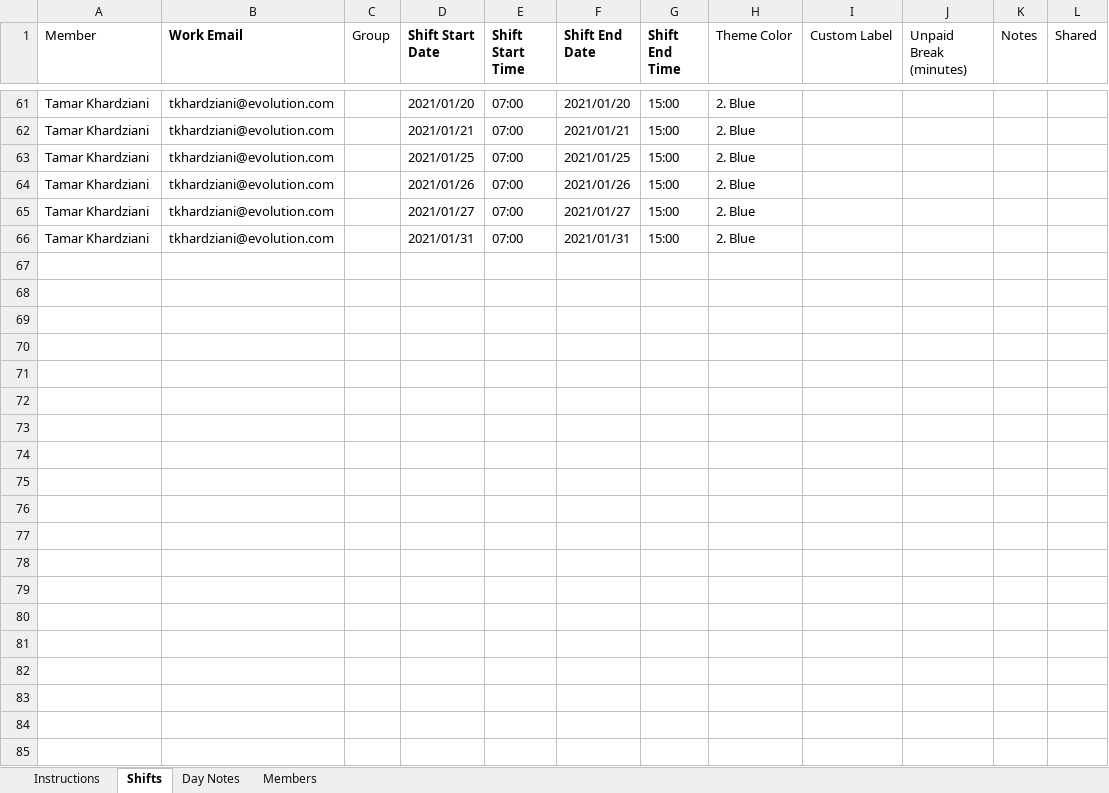
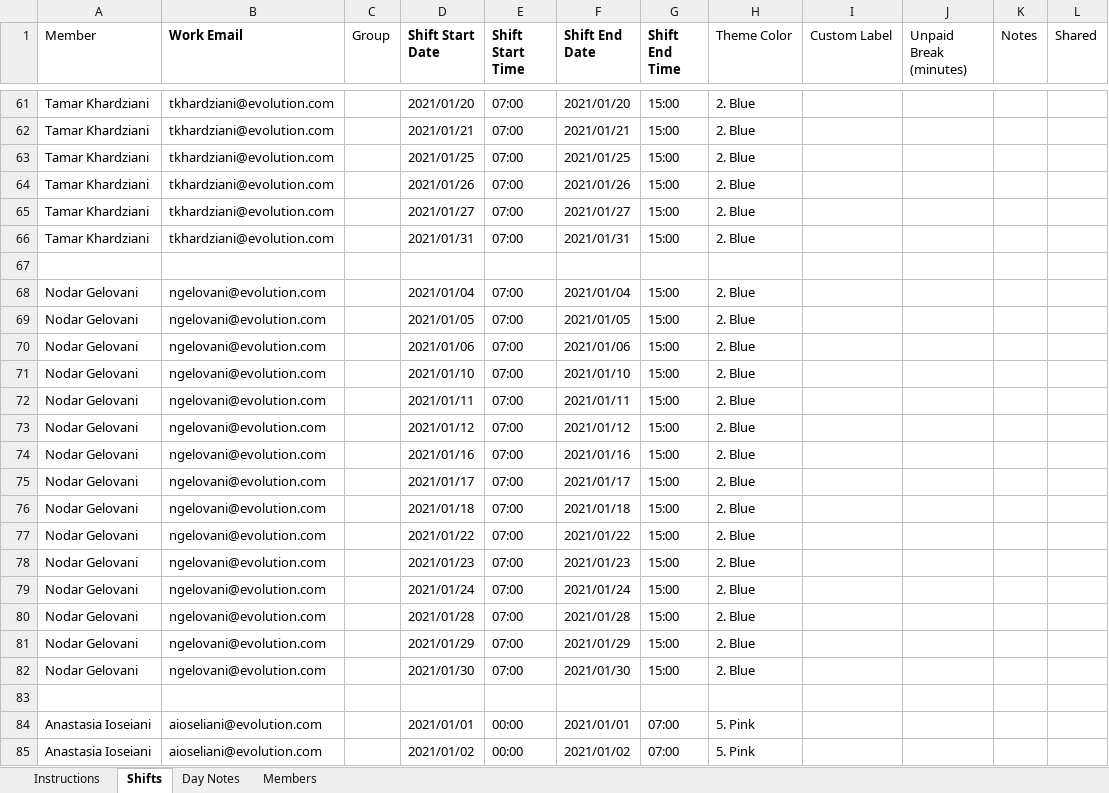
Before and after one commit to nodri09/schedule-generator, an Excel workbook: team_file.xlsx, sheet Shifts, drawn as a sheet; only a part is shown, gaps mark what is left out; values as stored, in another font and other column widths than the file's, no borders; the diff covers the shown part only; the diff names each change by its address in the sheet, - before the commit and + after, or states it on an @@ line.

```diff
--- a/team_file.xlsx (sheet Shifts)
+++ b/team_file.xlsx (sheet Shifts)
+row 67: (empty)
+row 68: Nodar Gelovani | ngelovani@evolution.com |  | 2021/01/04 | 07:00 | 2021/01/04 | 15:00 | 2. Blue
+row 69: Nodar Gelovani | ngelovani@evolution.com |  | 2021/01/05 | 07:00 | 2021/01/05 | 15:00 | 2. Blue
+row 70: Nodar Gelovani | ngelovani@evolution.com |  | 2021/01/06 | 07:00 | 2021/01/06 | 15:00 | 2. Blue
+row 71: Nodar Gelovani | ngelovani@evolution.com |  | 2021/01/10 | 07:00 | 2021/01/10 | 15:00 | 2. Blue
+row 72: Nodar Gelovani | ngelovani@evolution.com |  | 2021/01/11 | 07:00 | 2021/01/11 | 15:00 | 2. Blue
+row 73: Nodar Gelovani | ngelovani@evolution.com |  | 2021/01/12 | 07:00 | 2021/01/12 | 15:00 | 2. Blue
+row 74: Nodar Gelovani | ngelovani@evolution.com |  | 2021/01/16 | 07:00 | 2021/01/16 | 15:00 | 2. Blue
+row 75: Nodar Gelovani | ngelovani@evolution.com |  | 2021/01/17 | 07:00 | 2021/01/17 | 15:00 | 2. Blue
+row 76: Nodar Gelovani | ngelovani@evolution.com |  | 2021/01/18 | 07:00 | 2021/01/18 | 15:00 | 2. Blue
+row 77: Nodar Gelovani | ngelovani@evolution.com |  | 2021/01/22 | 07:00 | 2021/01/22 | 15:00 | 2. Blue
+row 78: Nodar Gelovani | ngelovani@evolution.com |  | 2021/01/23 | 07:00 | 2021/01/23 | 15:00 | 2. Blue
+row 79: Nodar Gelovani | ngelovani@evolution.com |  | 2021/01/24 | 07:00 | 2021/01/24 | 15:00 | 2. Blue
+row 80: Nodar Gelovani | ngelovani@evolution.com |  | 2021/01/28 | 07:00 | 2021/01/28 | 15:00 | 2. Blue
+row 81: Nodar Gelovani | ngelovani@evolution.com |  | 2021/01/29 | 07:00 | 2021/01/29 | 15:00 | 2. Blue
+row 82: Nodar Gelovani | ngelovani@evolution.com |  | 2021/01/30 | 07:00 | 2021/01/30 | 15:00 | 2. Blue
+row 83: (empty)
+row 84: Anastasia Ioseiani | aioseliani@evolution.com |  | 2021/01/01 | 00:00 | 2021/01/01 | 07:00 | 5. Pink
+row 85: Anastasia Ioseiani | aioseliani@evolution.com |  | 2021/01/02 | 00:00 | 2021/01/02 | 07:00 | 5. Pink
```
Also changed, not shown: 113 added rows elsewhere in this sheet, 2 other files.
